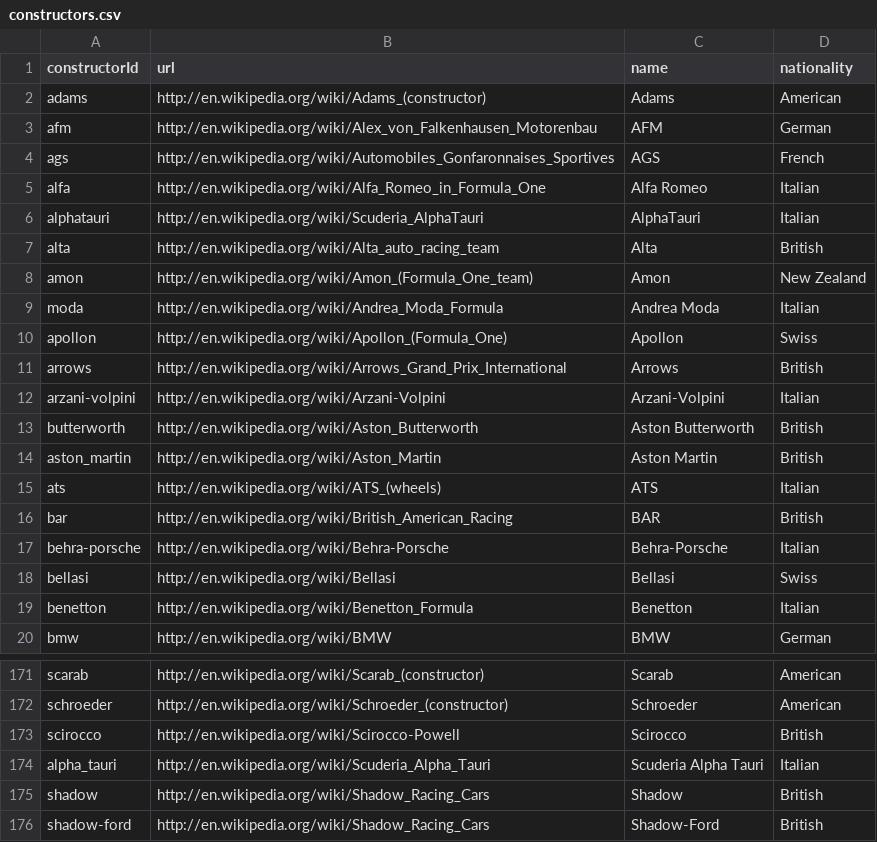
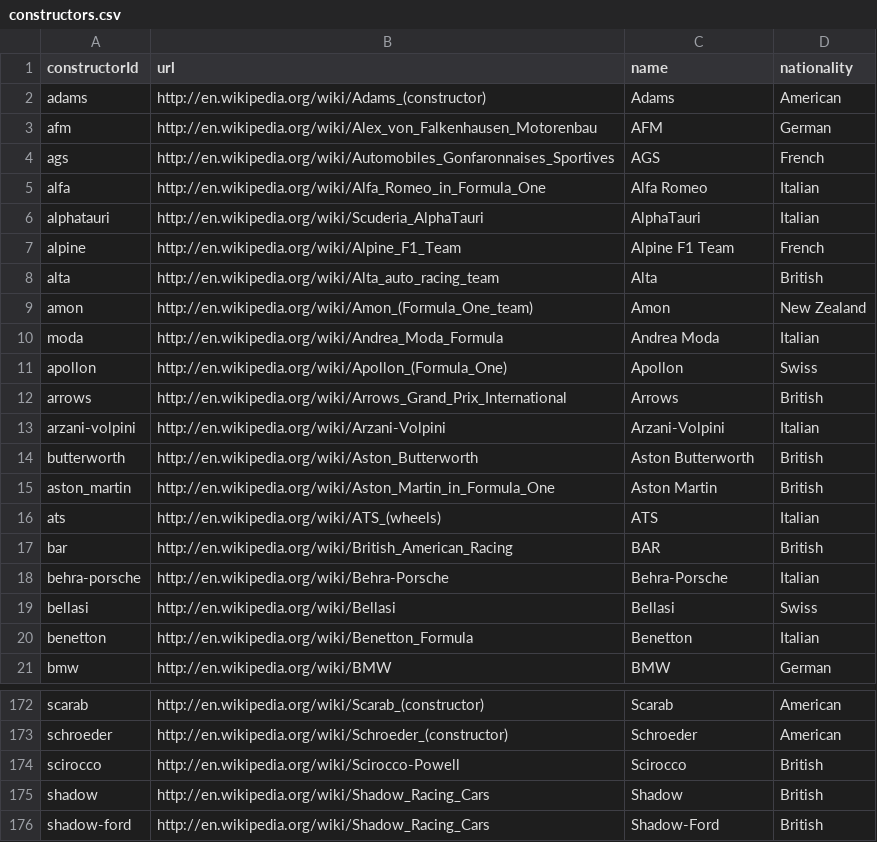
Before and after one commit to mkmwong/Ergast-API-Formula1-Data-Download, a CSV file: data/constructors.csv, drawn as a sheet; only a part is shown, gaps mark what is left out.

Commit message:
update data

```diff
--- a/data/constructors.csv
+++ b/data/constructors.csv
@@ -6,2 +6,3 @@ alfa,http://en.wikipedia.org/wiki/Alfa_Romeo_in_Formula_One,Alfa Romeo,Italian
 alphatauri,http://en.wikipedia.org/wiki/Scuderia_AlphaTauri,AlphaTauri,Italian
+alpine,http://en.wikipedia.org/wiki/Alpine_F1_Team,Alpine F1 Team,French
 alta,http://en.wikipedia.org/wiki/Alta_auto_racing_team,Alta,British
@@ -13,3 +14,3 @@ arzani-volpini,http://en.wikipedia.org/wiki/Arzani-Volpini,Arzani-Volpini,Italia
 butterworth,http://en.wikipedia.org/wiki/Aston_Butterworth,Aston Butterworth,British
-aston_martin,http://en.wikipedia.org/wiki/Aston_Martin,Aston Martin,British
+aston_martin,http://en.wikipedia.org/wiki/Aston_Martin_in_Formula_One,Aston Martin,British
 ats,http://en.wikipedia.org/wiki/ATS_(wheels),ATS,Italian
@@ -173,3 +174,2 @@ schroeder,http://en.wikipedia.org/wiki/Schroeder_(constructor),Schroeder,America
 scirocco,http://en.wikipedia.org/wiki/Scirocco-Powell,Scirocco,British
-alpha_tauri,http://en.wikipedia.org/wiki/Scuderia_Alpha_Tauri,Scuderia Alpha Tauri,Italian
 shadow,http://en.wikipedia.org/wiki/Shadow_Racing_Cars,Shadow,British
```
Also changed, not shown: 1 other file.
